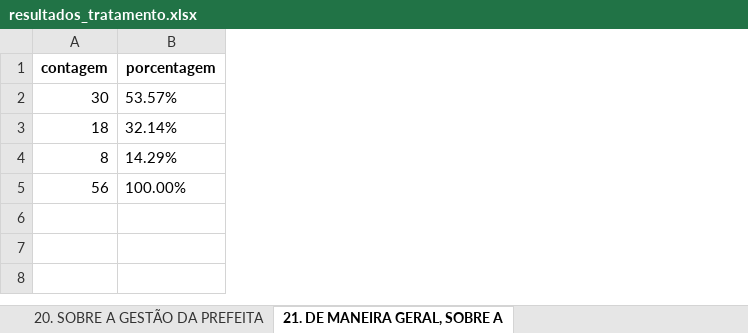
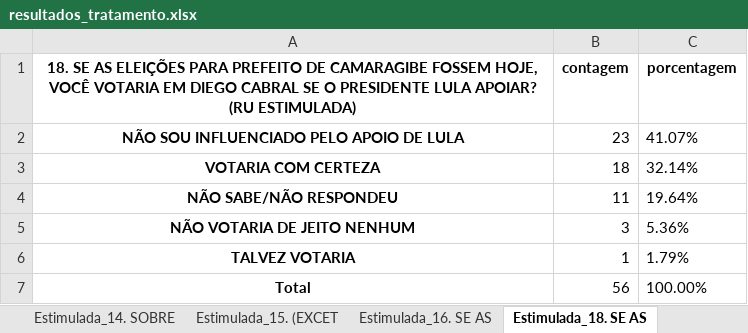
Before and after one commit to JoaoBoscoDuarte/Analise-Tratamento_Dados, an Excel workbook: results/resultados_tratamento.xlsx, sheet Estimulada_18. SE AS, drawn as a sheet; values as stored, in another font and other column widths than the file's, no borders; removed rows and columns are numbered as before the commit, all else as after; the diff names each change by its address in the sheet, - before the commit and + after, or states it on an @@ line.

```diff
--- a/results/resultados_tratamento.xlsx (sheet Estimulada_18. SE AS)
+++ b/results/resultados_tratamento.xlsx (sheet Estimulada_18. SE AS)
-sheet tab: 20. SOBRE A GESTÃO DA PREFEITA
+sheet tab: Estimulada_16. SE AS
-sheet tab: 21. DE MANEIRA GERAL, SOBRE A
+sheet tab: Estimulada_18. SE AS
+column A, row 1: 18. SE AS ELEIÇÕES PARA PREFEITO DE CAMARAGIBE FOSSEM HOJE, VOCÊ VOTARIA EM DIEGO CABRAL SE O PRESIDENTE LULA APOIAR? (RU ESTIMULADA); row 3: VOTARIA COM CERTEZA; row 7: Total
-row 2: 30 | 53.57%
+row 2: NÃO SOU INFLUENCIADO PELO APOIO DE LULA | 23 | 41.07%
-row 4: 8 | 14.29%
+row 4: NÃO SABE/NÃO RESPONDEU | 11 | 19.64%
+row 5: NÃO VOTARIA DE JEITO NENHUM | 3 | 5.36%
+row 6: TALVEZ VOTARIA | 1 | 1.79%
```
Also changed, not shown: sheet Estimulada_16. SE AS, sheet Estimulada_20. SOBRE, sheet Estimulada_4. COMO VO, sheet Espontanea_25. RELIGI, sheet Espontanea_17. A PREF, sheet Estimulada_24. RENDA, 16 more sheets, other sheet tabs, 2 other files.
